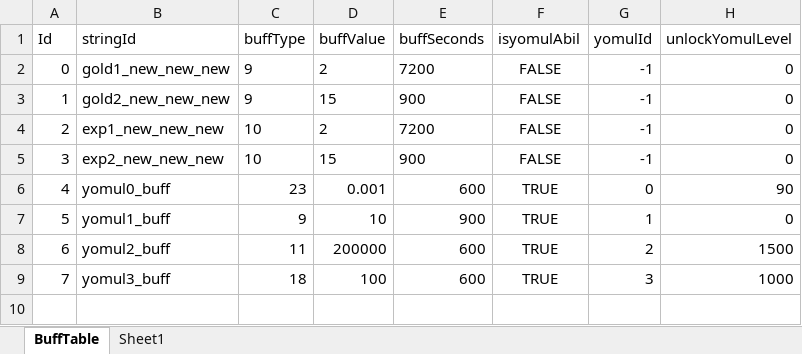
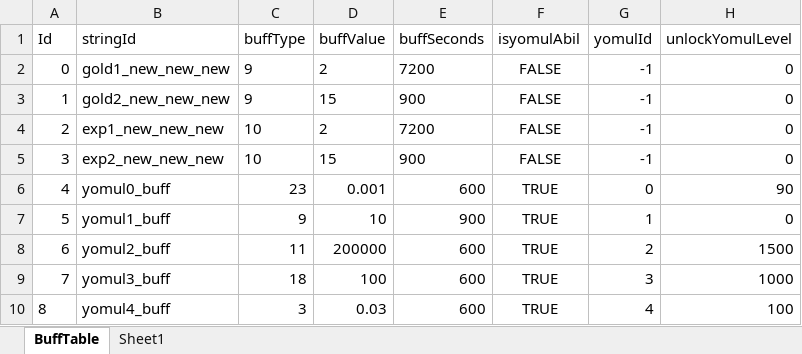
Before and after one commit to luckyzwei/Yosaki, an Excel workbook: Assets/06.Table/BuffTable.xlsx, sheet BuffTable, drawn as a sheet; values as stored, in another font and other column widths than the file's, no borders; the diff names each change by its address in the sheet, - before the commit and + after, or states it on an @@ line.

```diff
--- a/Assets/06.Table/BuffTable.xlsx (sheet BuffTable)
+++ b/Assets/06.Table/BuffTable.xlsx (sheet BuffTable)
+row 10: 8 | yomul4_buff | 3 | 0.03 | 600 | TRUE | 4 | 100
```
Also changed, not shown: Assets/06.Table/PassiveSkill.xlsx, Assets/06.Table/TwelveBossTable.xlsx, 41 other files.
